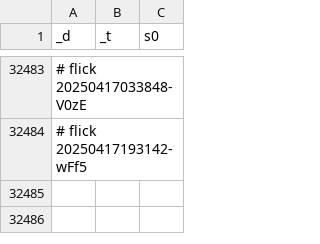
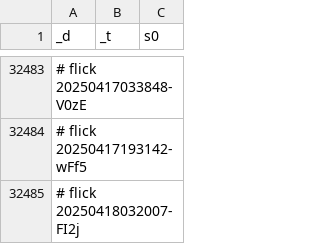
Before and after one commit to abikesa/ship, a CSV file: kitabo/ensi/testbin/test2/assets/csv/don_mort_s0_overall.csv, drawn as a sheet; only a part is shown, gaps mark what is left out; the diff names each change by its address in the sheet, - before the commit and + after, or states it on an @@ line.

Commit message:
kitabo/ensi/testbin/test2/assets/csv/don_mort_s0_overall.csv

```diff
--- a/kitabo/ensi/testbin/test2/assets/csv/don_mort_s0_overall.csv
+++ b/kitabo/ensi/testbin/test2/assets/csv/don_mort_s0_overall.csv
+row 32485: # flick 20250418032007-FI2j
```
